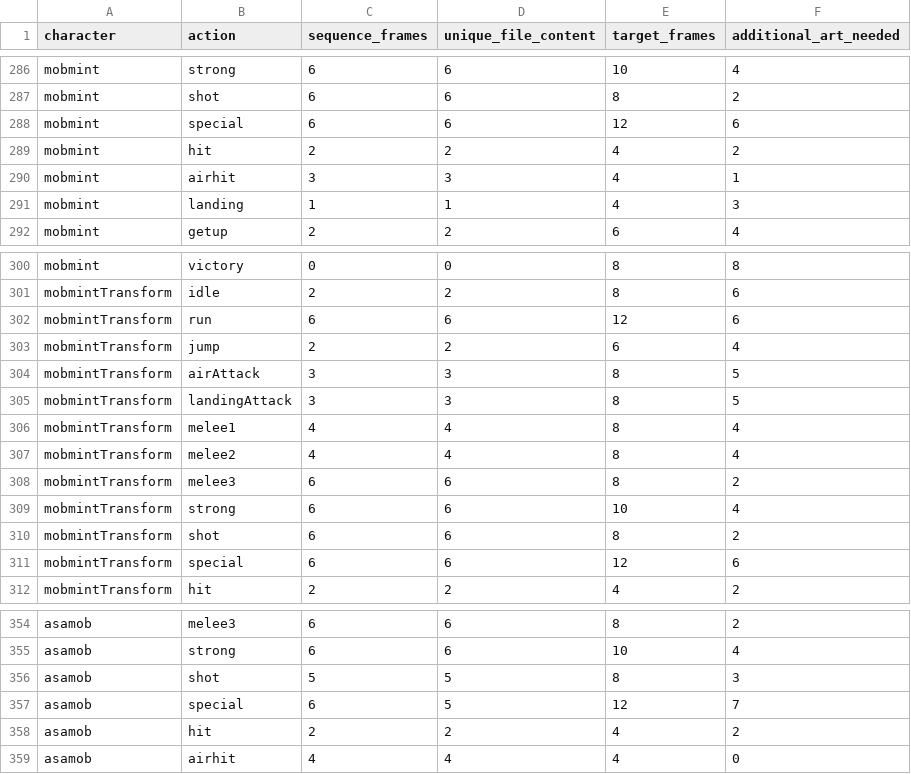
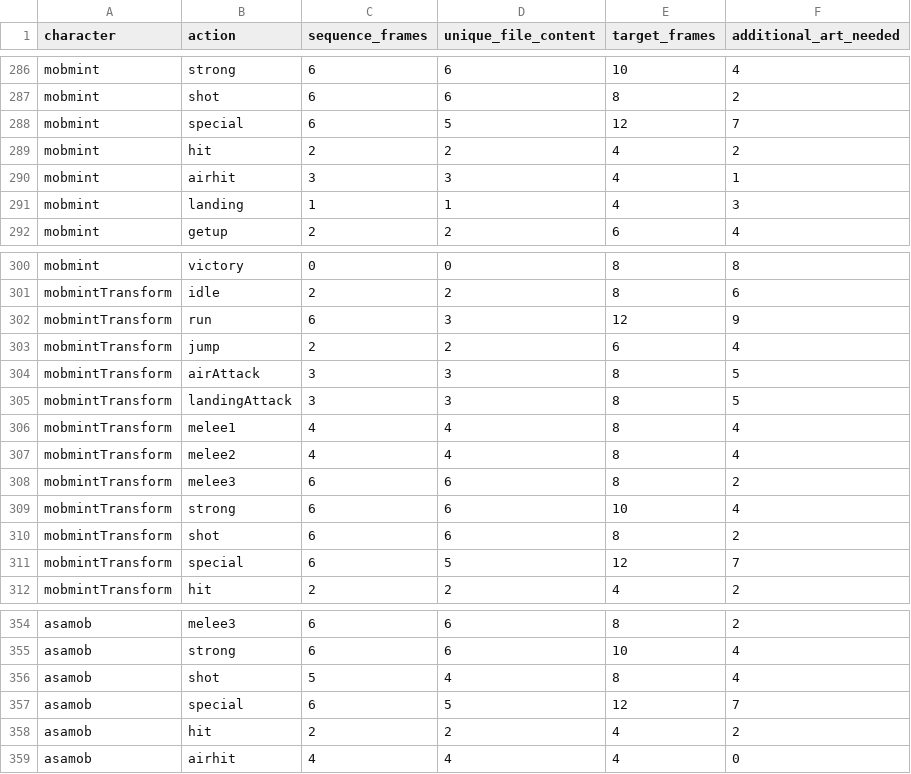
Before and after one commit to cbmob0329/MOB-GUN-GUN, a CSV file: battle-royale/motion-inventory.csv, drawn as a sheet; only a part is shown, gaps mark what is left out.

```diff
--- a/battle-royale/motion-inventory.csv
+++ b/battle-royale/motion-inventory.csv
@@ -287,3 +287,3 @@ mobmint,strong,6,6,10,4
 mobmint,shot,6,6,8,2
-mobmint,special,6,6,12,6
+mobmint,special,6,5,12,7
 mobmint,hit,2,2,4,2
@@ -301,3 +301,3 @@ mobmint,victory,0,0,8,8
 mobmintTransform,idle,2,2,8,6
-mobmintTransform,run,6,6,12,6
+mobmintTransform,run,6,3,12,9
 mobmintTransform,jump,2,2,6,4
@@ -310,3 +310,3 @@ mobmintTransform,strong,6,6,10,4
 mobmintTransform,shot,6,6,8,2
-mobmintTransform,special,6,6,12,6
+mobmintTransform,special,6,5,12,7
 mobmintTransform,hit,2,2,4,2
@@ -355,3 +355,3 @@ asamob,melee3,6,6,8,2
 asamob,strong,6,6,10,4
-asamob,shot,5,5,8,3
+asamob,shot,5,4,8,4
 asamob,special,6,5,12,7
```
Also changed, not shown: 19 other files.
